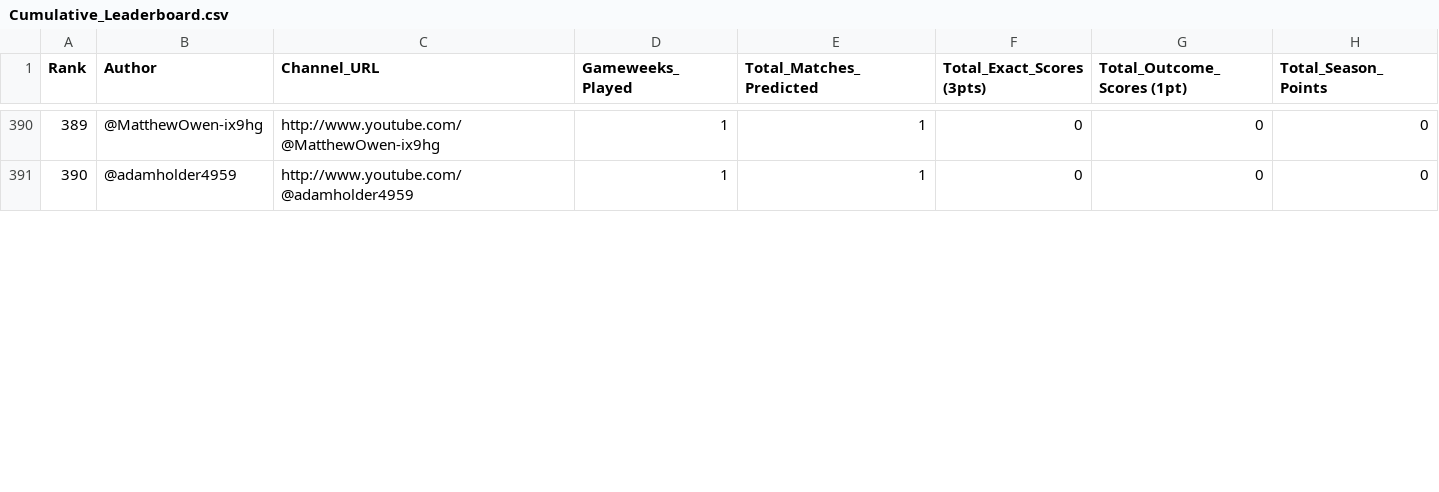
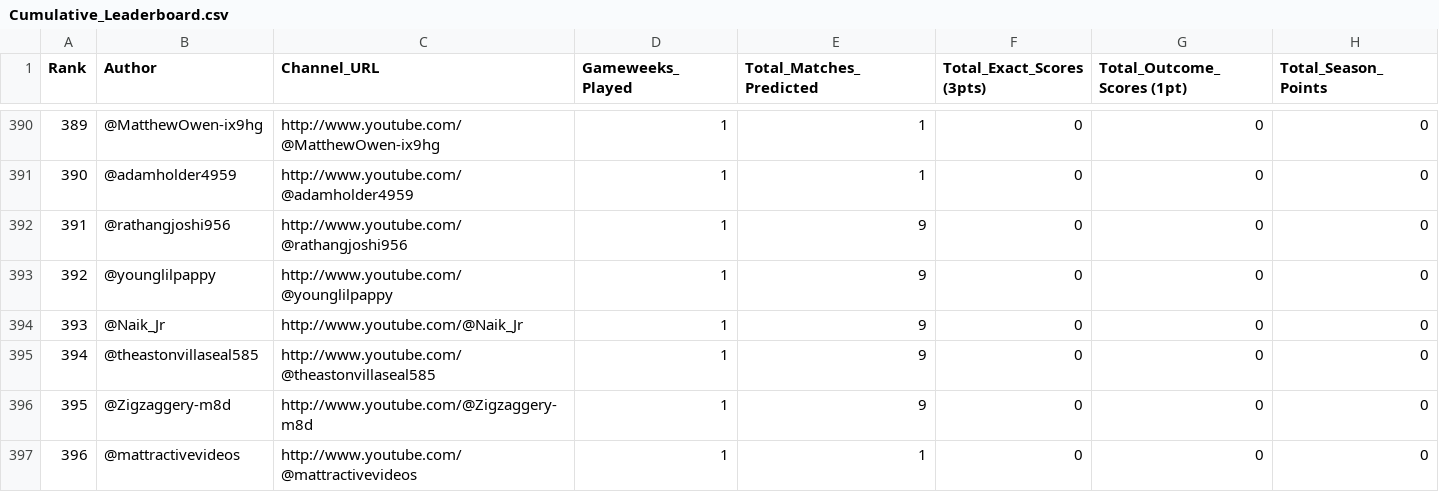
Before and after one commit to AviBomb/premier-league-predictions-tracker, a CSV file: exports/Cumulative_Leaderboard.csv, drawn as a sheet; only a part is shown, gaps mark what is left out; the diff covers the shown part only; the diff names each change by its address in the sheet, - before the commit and + after, or states it on an @@ line.

```diff
--- a/exports/Cumulative_Leaderboard.csv
+++ b/exports/Cumulative_Leaderboard.csv
+row 392: 391 | @rathangjoshi956 | http://www.youtube.com/@rathangjoshi956 | 1 | 9 | 0 | 0 | 0
+row 393: 392 | @younglilpappy | http://www.youtube.com/@younglilpappy | 1 | 9 | 0 | 0 | 0
+row 394: 393 | @Naik_Jr | http://www.youtube.com/@Naik_Jr | 1 | 9 | 0 | 0 | 0
+row 395: 394 | @theastonvillaseal585 | http://www.youtube.com/@theastonvillaseal585 | 1 | 9 | 0 | 0 | 0
+row 396: 395 | @Zigzaggery-m8d | http://www.youtube.com/@Zigzaggery-m8d | 1 | 9 | 0 | 0 | 0
+row 397: 396 | @mattractivevideos | http://www.youtube.com/@mattractivevideos | 1 | 1 | 0 | 0 | 0
```
Also changed, not shown: 5 added rows, 30 edited cells and row numbers in column A elsewhere in this file, 7 other files.
